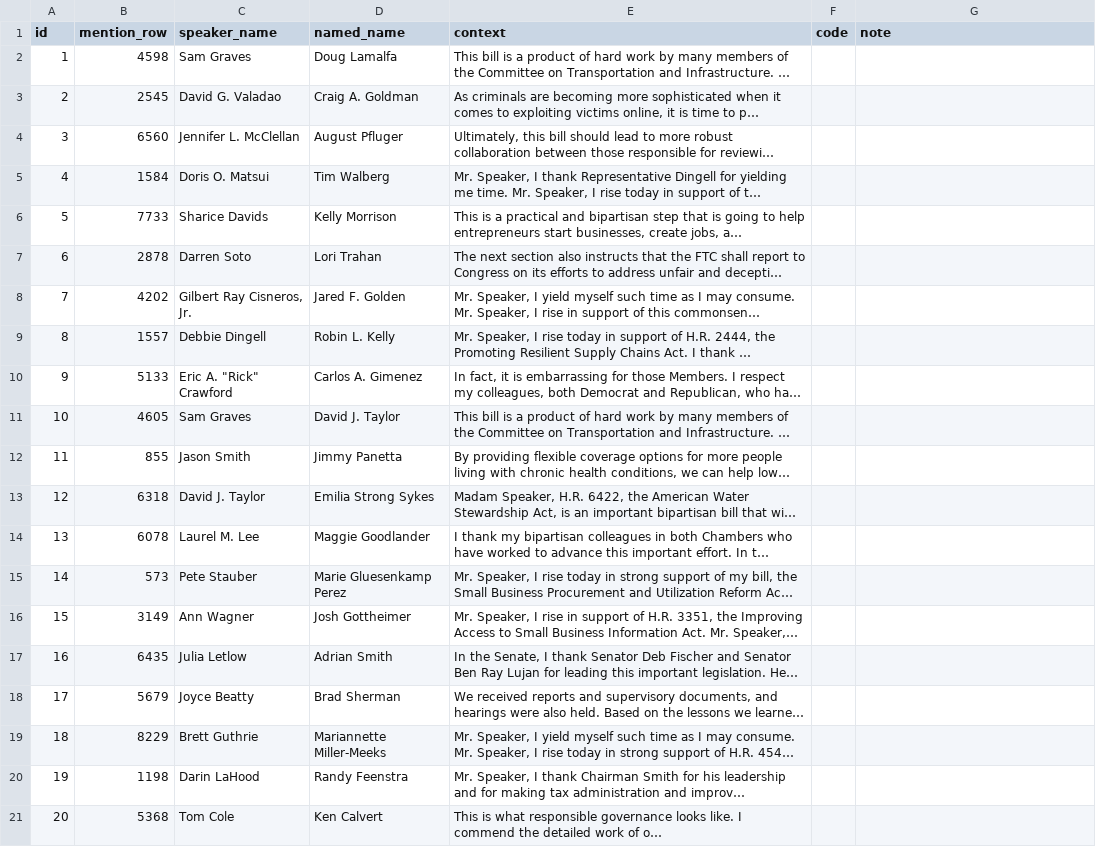
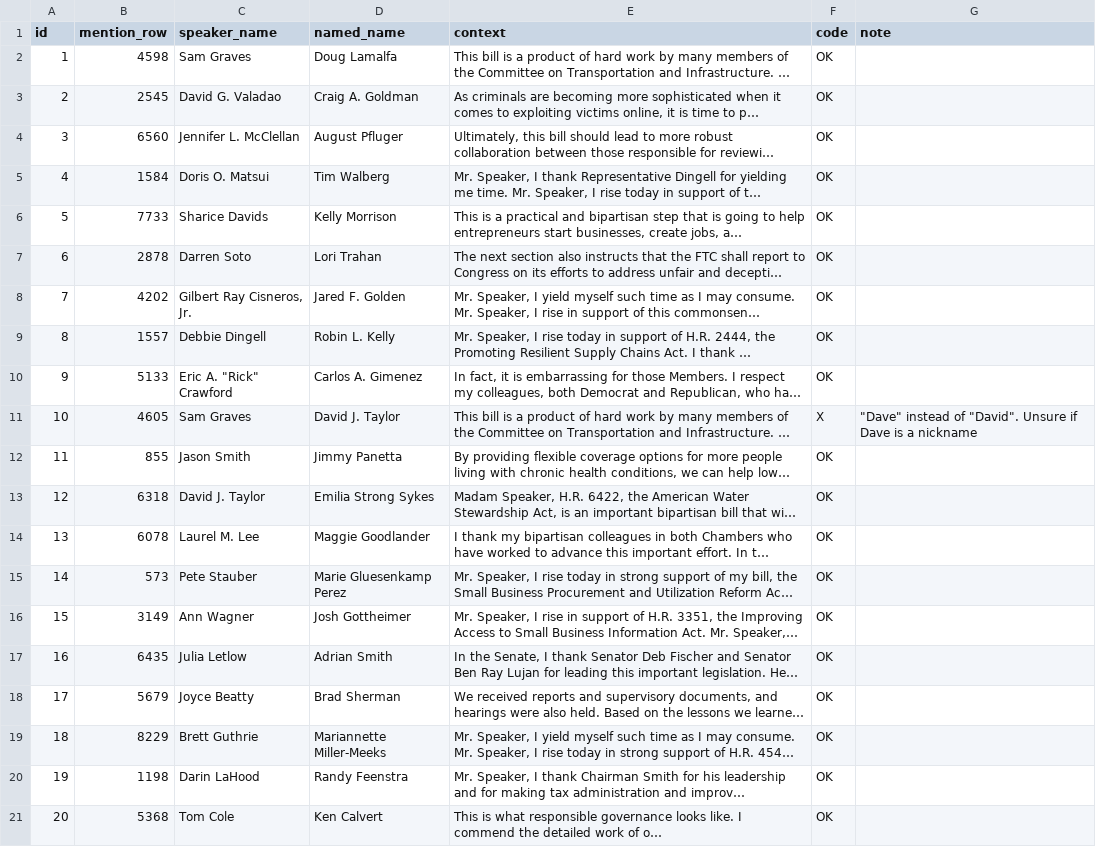
Before and after one commit to martinmoll/SocialGraphsAndInteractions, a CSV file: project/Martin/m1_checks_20nov/list_sheet.csv, drawn as a sheet; long unchanged cells end in …; the diff names each change by its address in the sheet, - before the commit and + after, or states it on an @@ line.

```diff
--- a/project/Martin/m1_checks_20nov/list_sheet.csv
+++ b/project/Martin/m1_checks_20nov/list_sheet.csv
-F2:F10 (code): (empty)
+F2:F10 (code): OK
-F11 (code): (empty)
+F11 (code): X
-G11 (note): (empty)
+G11 (note): "Dave" instead of "David". Unsure if Dave is a nickname
-F12:F21 (code): (empty)
+F12:F21 (code): OK
```
Also changed, not shown: project/Martin/m1_checks_20nov/untitled_sheet.csv, 3 other files.
